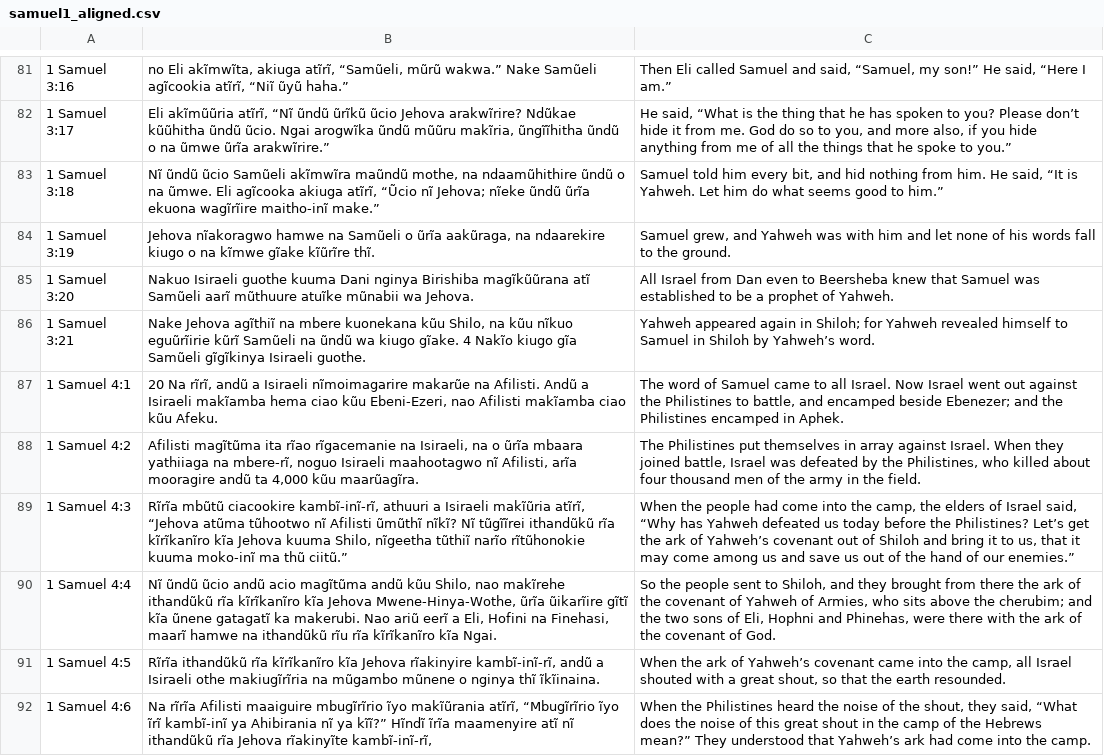
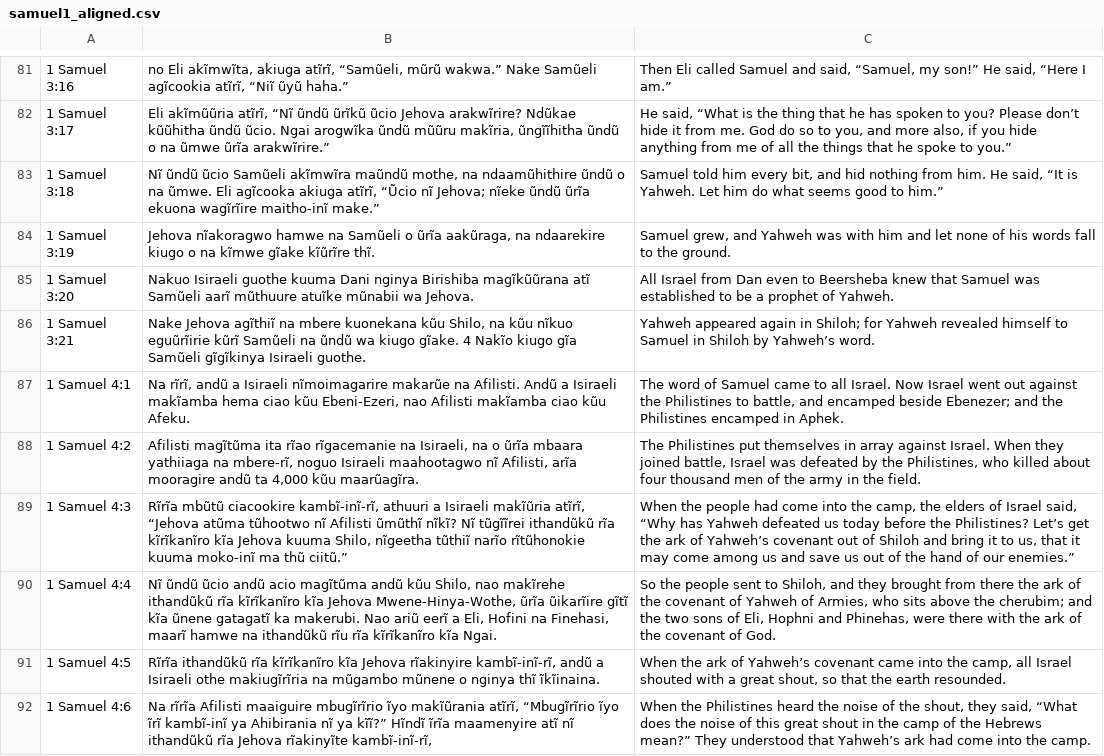
Before and after one commit to Garnet-Owl/taura-2.0, a CSV file: data/parallel/samuel1_aligned.csv, drawn as a sheet; only a part is shown, gaps mark what is left out; the diff names each change by its address in the sheet, - before the commit and + after, or states it on an @@ line.

```diff
--- a/data/parallel/samuel1_aligned.csv
+++ b/data/parallel/samuel1_aligned.csv
-B87: 20 Na rĩrĩ,…
+B87: Na rĩrĩ,…
```
Also changed, not shown: data/parallel/psalms_aligned.csv, 2 other files.
